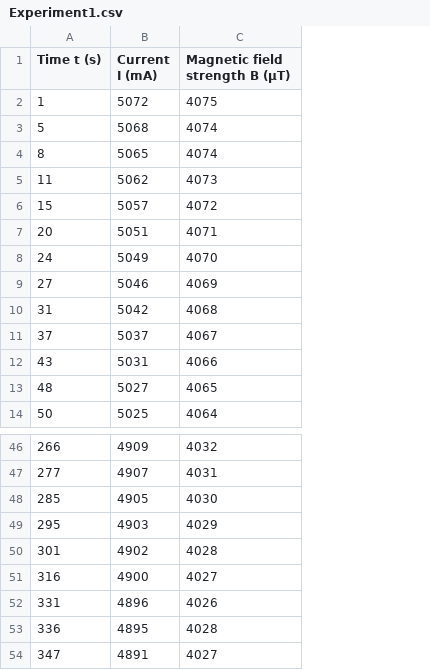
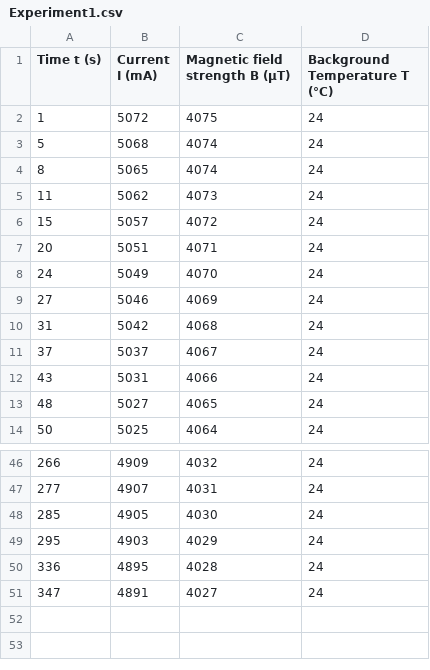
Before and after one commit to JanMaciuk/Metody_Systemowe_i_Decyzyjne_Lab, a CSV file: Projekt/Data/PreProcessed/Experiment1.csv, drawn as a sheet; only a part is shown, gaps mark what is left out; removed rows and columns are numbered as before the commit, all else as after; the diff names each change by its address in the sheet, - before the commit and + after, or states it on an @@ line.

Commit message:
Save first processing of the experiment data

```diff
--- a/Projekt/Data/PreProcessed/Experiment1.csv
+++ b/Projekt/Data/PreProcessed/Experiment1.csv
+column D (Background Temperature T (°C)), rows 2-14: all 24; rows 46-51: all 24
-row 50: 301 | 4902 | 4028
-row 51: 316 | 4900 | 4027
-row 52: 331 | 4896 | 4026
```
Also changed, not shown: 4 other files.
